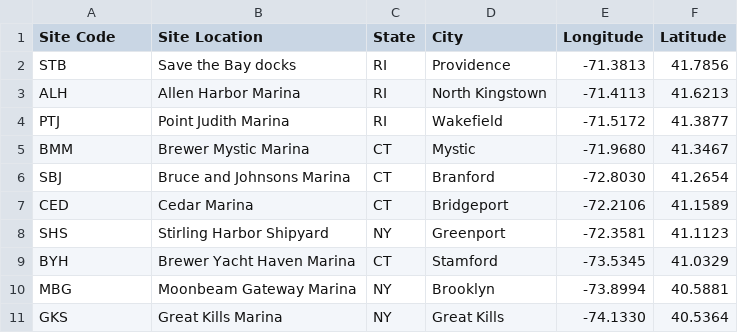
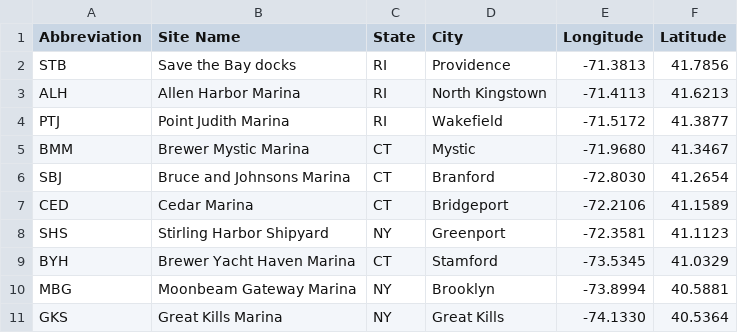
Before and after one commit to Wendyz1116/MarineMap, a CSV file: public/RAS data/ras2019Sites.csv, drawn as a sheet.

```diff
--- a/public/RAS data/ras2019Sites.csv
+++ b/public/RAS data/ras2019Sites.csv
@@ -1,2 +1,2 @@
-Site Code,Site Location,State,City,Longitude,Latitude
+Abbreviation,Site Name,State,City,Longitude,Latitude
 STB,Save the Bay docks,RI,Providence,-71.3813,41.7856
```
Also changed, not shown: public/NemesisFilteredData/NAET1/NemesisNAET1Set2Data.csv, public/RAS data/ras2019Survey.csv, 18 other files.
